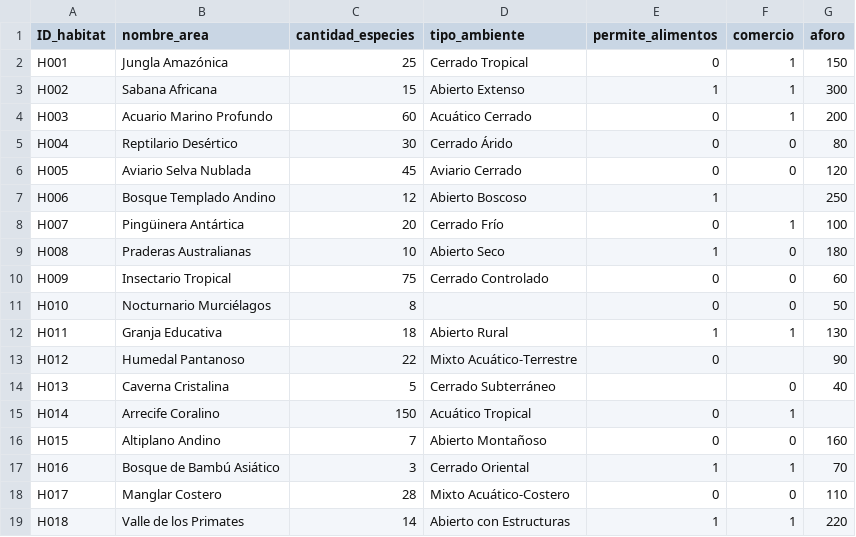
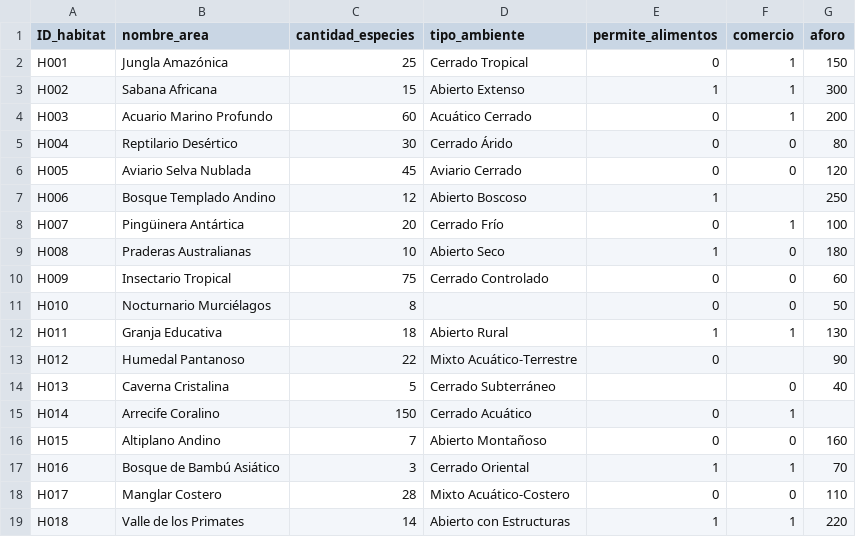
Before and after one commit to LBrownI/pandas_zoo, a CSV file: habitats.csv, drawn as a sheet.

Commit message:
edit habitats

```diff
--- a/habitats.csv
+++ b/habitats.csv
@@ -14,3 +14,3 @@ H012,Humedal Pantanoso,22,Mixto Acuático-Terrestre,0,,90
 H013,Caverna Cristalina,5,Cerrado Subterráneo,,0,40
-H014,Arrecife Coralino,150,Acuático Tropical,0,1,
+H014,Arrecife Coralino,150,Cerrado Acuático,0,1,
 H015,Altiplano Andino,7,Abierto Montañoso,0,0,160
```
